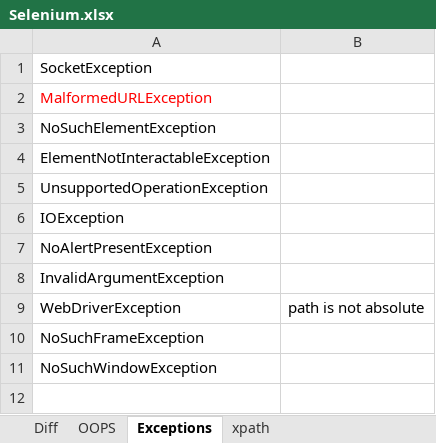
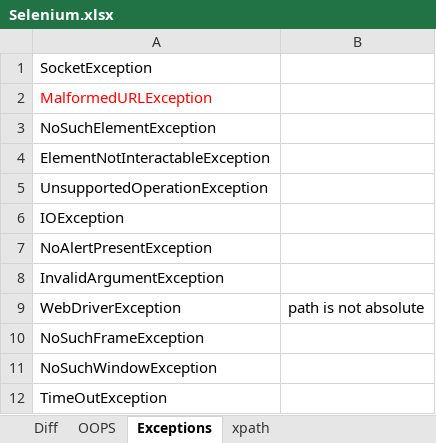
Before and after one commit to Vani1007/B93, an Excel workbook: Selenium.xlsx, sheet Exceptions, drawn as a sheet; values as stored, in another font and other column widths than the file's, no borders; the diff names each change by its address in the sheet, - before the commit and + after, or states it on an @@ line.

```diff
--- a/Selenium.xlsx (sheet Exceptions)
+++ b/Selenium.xlsx (sheet Exceptions)
+row 12: TimeOutException
```
Also changed, not shown: 20 other files.
